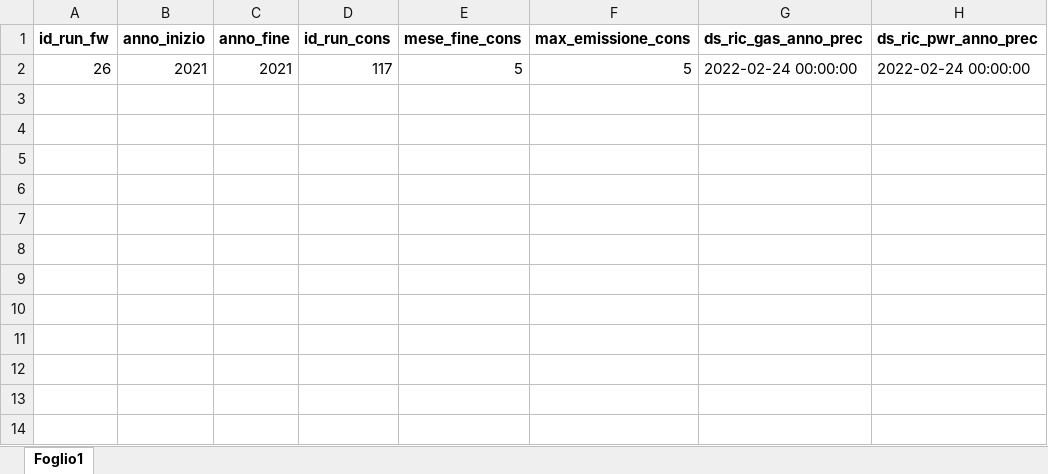
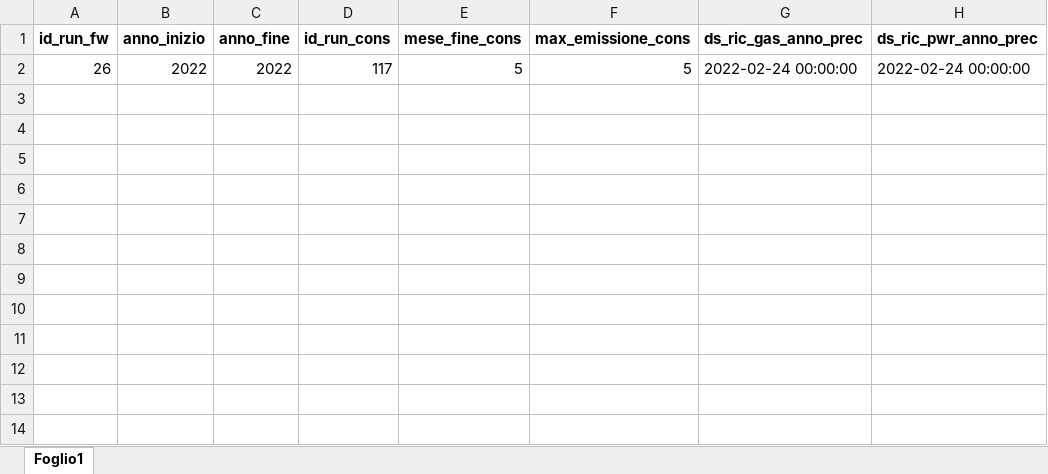
Before and after one commit to DBasilico/file_caricamento, an Excel workbook: FCF/Configurazioni/Configurazione_Start_Run.xlsx, sheet Foglio1, drawn as a sheet; only a part is shown; values as stored, in another font and other column widths than the file's, no borders; the diff names each change by its address in the sheet, - before the commit and + after, or states it on an @@ line.

Commit message:
Correzione anno_inizio e fine config start run RFCF_fatt

```diff
--- a/FCF/Configurazioni/Configurazione_Start_Run.xlsx (sheet Foglio1)
+++ b/FCF/Configurazioni/Configurazione_Start_Run.xlsx (sheet Foglio1)
-B2 (anno_inizio): 2021
+B2 (anno_inizio): 2022
-C2 (anno_fine): 2021
+C2 (anno_fine): 2022
```
